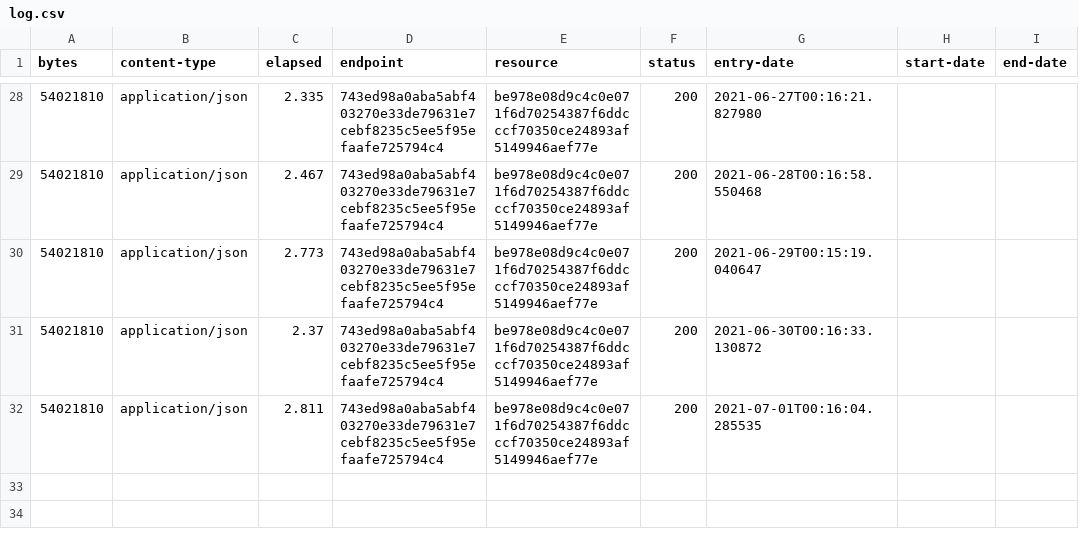
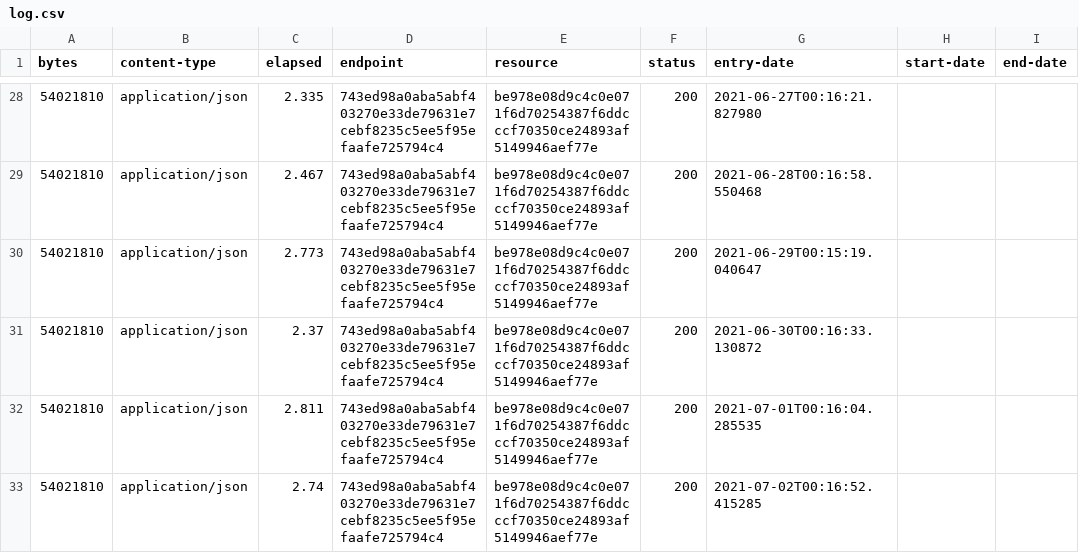
Before and after one commit to digital-land/special-area-of-conservation-collection, a CSV file: collection/log.csv, drawn as a sheet; only a part is shown, gaps mark what is left out; the diff names each change by its address in the sheet, - before the commit and + after, or states it on an @@ line.

Commit message:
Collection 2021-07-02

```diff
--- a/collection/log.csv
+++ b/collection/log.csv
+row 33: 54021810 | application/json | 2.74 | 743ed98a0aba5abf403270e33de79631e7cebf8235c5ee5f95efaafe725794c4 | be978e08d9c4c0e071f6d70254387f6ddcccf70350ce24893af5149946aef77e | 200 | 2021-07-02T00:16:52.415285
```
